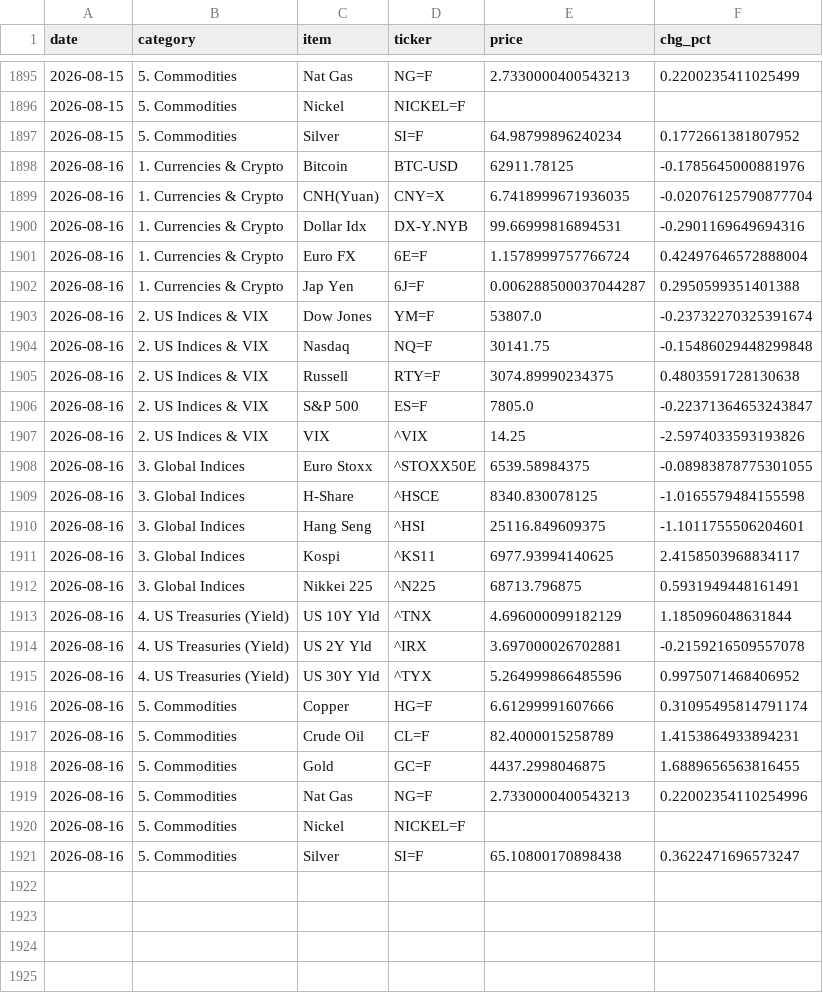
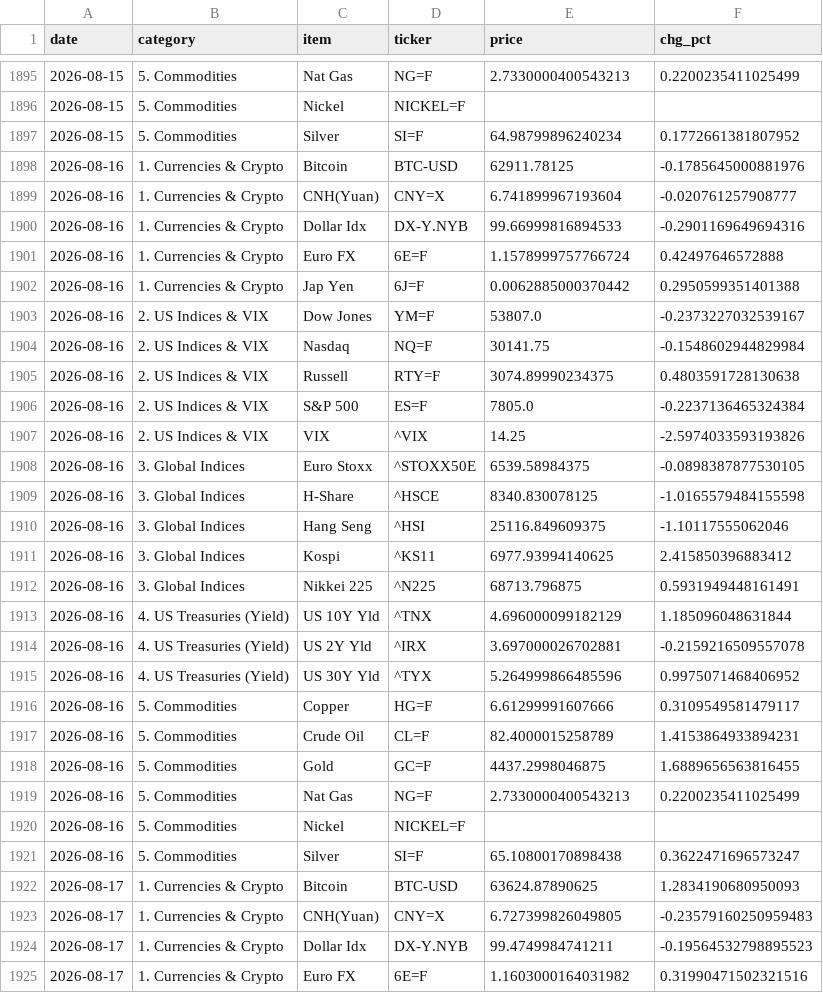
Before and after one commit to hyobot/niceweather, a CSV file: data/market_history.csv, drawn as a sheet; only a part is shown, gaps mark what is left out; the diff covers the shown part only.

Commit message:
Update market history

```diff
--- a/data/market_history.csv
+++ b/data/market_history.csv
@@ -1898,15 +1898,15 @@
 2026-08-16,1. Currencies & Crypto,Bitcoin,BTC-USD,62911.78125,-0.1785645000881976
-2026-08-16,1. Currencies & Crypto,CNH(Yuan),CNY=X,6.7418999671936035,-0.02076125790877704
-2026-08-16,1. Currencies & Crypto,Dollar Idx,DX-Y.NYB,99.66999816894531,-0.2901169649694316
-2026-08-16,1. Currencies & Crypto,Euro FX,6E=F,1.1578999757766724,0.42497646572888004
-2026-08-16,1. Currencies & Crypto,Jap Yen,6J=F,0.006288500037044287,0.2950599351401388
-2026-08-16,2. US Indices & VIX,Dow Jones,YM=F,53807.0,-0.23732270325391674
-2026-08-16,2. US Indices & VIX,Nasdaq,NQ=F,30141.75,-0.15486029448299848
+2026-08-16,1. Currencies & Crypto,CNH(Yuan),CNY=X,6.741899967193604,-0.020761257908777
+2026-08-16,1. Currencies & Crypto,Dollar Idx,DX-Y.NYB,99.66999816894533,-0.2901169649694316
+2026-08-16,1. Currencies & Crypto,Euro FX,6E=F,1.1578999757766724,0.42497646572888
+2026-08-16,1. Currencies & Crypto,Jap Yen,6J=F,0.0062885000370442,0.2950599351401388
+2026-08-16,2. US Indices & VIX,Dow Jones,YM=F,53807.0,-0.2373227032539167
+2026-08-16,2. US Indices & VIX,Nasdaq,NQ=F,30141.75,-0.1548602944829984
 2026-08-16,2. US Indices & VIX,Russell,RTY=F,3074.89990234375,0.4803591728130638
-2026-08-16,2. US Indices & VIX,S&P 500,ES=F,7805.0,-0.22371364653243847
+2026-08-16,2. US Indices & VIX,S&P 500,ES=F,7805.0,-0.2237136465324384
 2026-08-16,2. US Indices & VIX,VIX,^VIX,14.25,-2.5974033593193826
-2026-08-16,3. Global Indices,Euro Stoxx,^STOXX50E,6539.58984375,-0.08983878775301055
+2026-08-16,3. Global Indices,Euro Stoxx,^STOXX50E,6539.58984375,-0.0898387877530105
 2026-08-16,3. Global Indices,H-Share,^HSCE,8340.830078125,-1.0165579484155598
-2026-08-16,3. Global Indices,Hang Seng,^HSI,25116.849609375,-1.1011755506204601
-2026-08-16,3. Global Indices,Kospi,^KS11,6977.93994140625,2.4158503968834117
+2026-08-16,3. Global Indices,Hang Seng,^HSI,25116.849609375,-1.10117555062046
+2026-08-16,3. Global Indices,Kospi,^KS11,6977.93994140625,2.415850396883412
 2026-08-16,3. Global Indices,Nikkei 225,^N225,68713.796875,0.5931949448161491
@@ -1915,7 +1915,11 @@
 2026-08-16,4. US Treasuries (Yield),US 30Y Yld,^TYX,5.264999866485596,0.9975071468406952
-2026-08-16,5. Commodities,Copper,HG=F,6.61299991607666,0.31095495814791174
+2026-08-16,5. Commodities,Copper,HG=F,6.61299991607666,0.3109549581479117
 2026-08-16,5. Commodities,Crude Oil,CL=F,82.4000015258789,1.4153864933894231
 2026-08-16,5. Commodities,Gold,GC=F,4437.2998046875,1.6889656563816455
-2026-08-16,5. Commodities,Nat Gas,NG=F,2.7330000400543213,0.22002354110254996
+2026-08-16,5. Commodities,Nat Gas,NG=F,2.7330000400543213,0.2200235411025499
 2026-08-16,5. Commodities,Nickel,NICKEL=F,,
 2026-08-16,5. Commodities,Silver,SI=F,65.10800170898438,0.3622471696573247
+2026-08-17,1. Currencies & Crypto,Bitcoin,BTC-USD,63624.87890625,1.2834190680950093
+2026-08-17,1. Currencies & Crypto,CNH(Yuan),CNY=X,6.727399826049805,-0.23579160250959483
+2026-08-17,1. Currencies & Crypto,Dollar Idx,DX-Y.NYB,99.4749984741211,-0.19564532798895523
+2026-08-17,1. Currencies & Crypto,Euro FX,6E=F,1.1603000164031982,0.31990471502321516
```
Also changed, not shown: 20 added rows elsewhere in this file, data/dashboard_history.csv.
